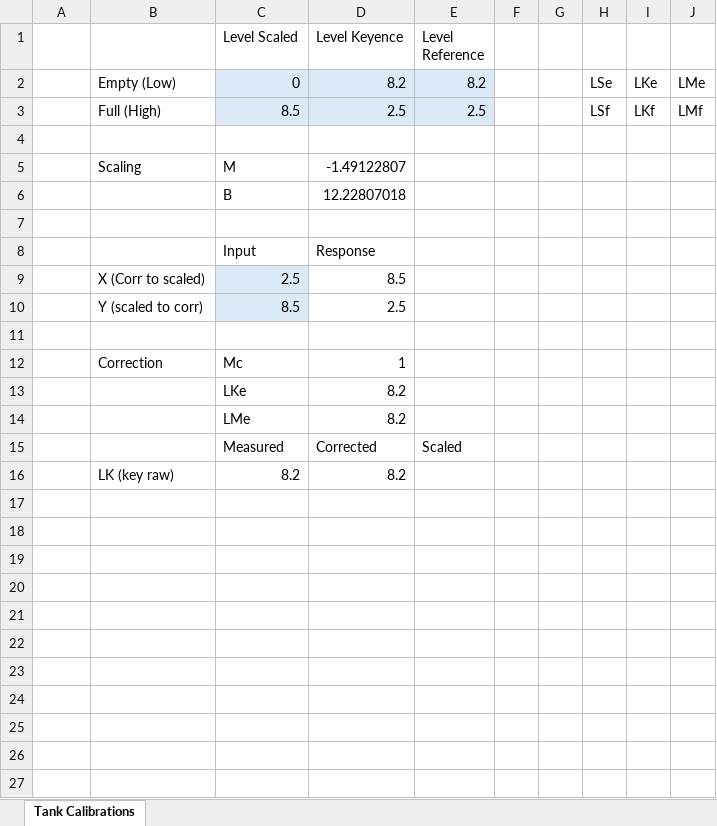
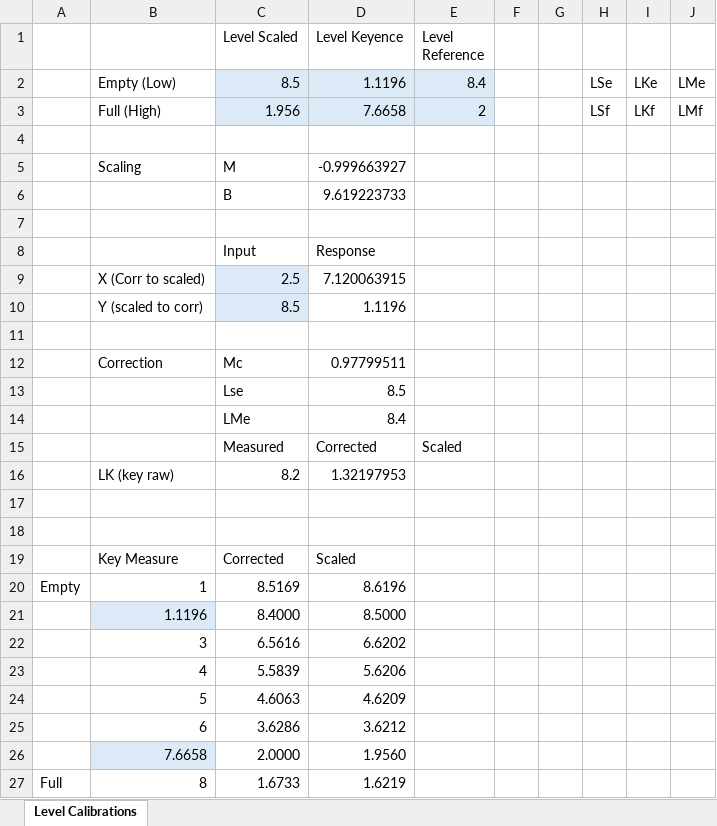
Before and after one commit to AllenAircraft/PWC-OLS, an Excel workbook: Calculations Reference.xlsx, sheet Level Calibrations, drawn as a sheet; values as stored, in another font and other column widths than the file's, no borders; charts and pictures not drawn; removed rows and columns are numbered as before the commit, all else as after; the diff names each change by its address in the sheet, - before the commit and + after, or states it on an @@ line.

Commit message:
Changed Tank control to account for positive Level reading.  Need to figure our the Keyance sensor level scaling in case need to use differrent unit.

```diff
--- a/Calculations Reference.xlsx (sheet Level Calibrations)
+++ b/Calculations Reference.xlsx (sheet Level Calibrations)
-sheet tab: Tank Calibrations
+sheet tab: Level Calibrations
-C2 (Level Scaled): 0
+C2 (Level Scaled): 8.5
-D2 (Level Keyence): 8.2
+D2 (Level Keyence): 1.1196
-E2 (Level Reference): 8.2
+E2 (Level Reference): 8.4
-C3 (Level Scaled): 8.5
+C3 (Level Scaled): 1.956
-D3 (Level Keyence): 2.5
+D3 (Level Keyence): 7.6658
-E3 (Level Reference): 2.5
+E3 (Level Reference): 2
-D5 (Level Keyence): -1.49122807
+D5 (Level Keyence): -0.999663927
-D6 (Level Keyence): 12.22807018
+D6 (Level Keyence): 9.619223733
-D9 (Level Keyence): 8.5
+D9 (Level Keyence): 7.120063915
-D10 (Level Keyence): 2.5
+D10 (Level Keyence): 1.1196
-D12 (Level Keyence): 1
+D12 (Level Keyence): 0.97799511
-row 13:  |  | LKe | 8.2
-row 14:  |  | LMe | 8.2
+row 13:  |  | Lse | 8.5
+row 14:  |  | LMe | 8.4
-D16 (Level Keyence): 8.2
+D16 (Level Keyence): 1.32197953
+row 17: (empty)
+row 18: (empty)
+row 19:  | Key Measure | Corrected | Scaled
+row 20: Empty | 1 | 8.5169 | 8.6196
+row 21:  | 1.1196 | 8.4000 | 8.5000
+row 22:  | 3 | 6.5616 | 6.6202
+row 23:  | 4 | 5.5839 | 5.6206
+row 24:  | 5 | 4.6063 | 4.6209
+row 25:  | 6 | 3.6286 | 3.6212
+row 26:  | 7.6658 | 2.0000 | 1.9560
+row 27: Full | 8 | 1.6733 | 1.6219
```
Also changed, not shown: charts or pictures, 21 other files.
